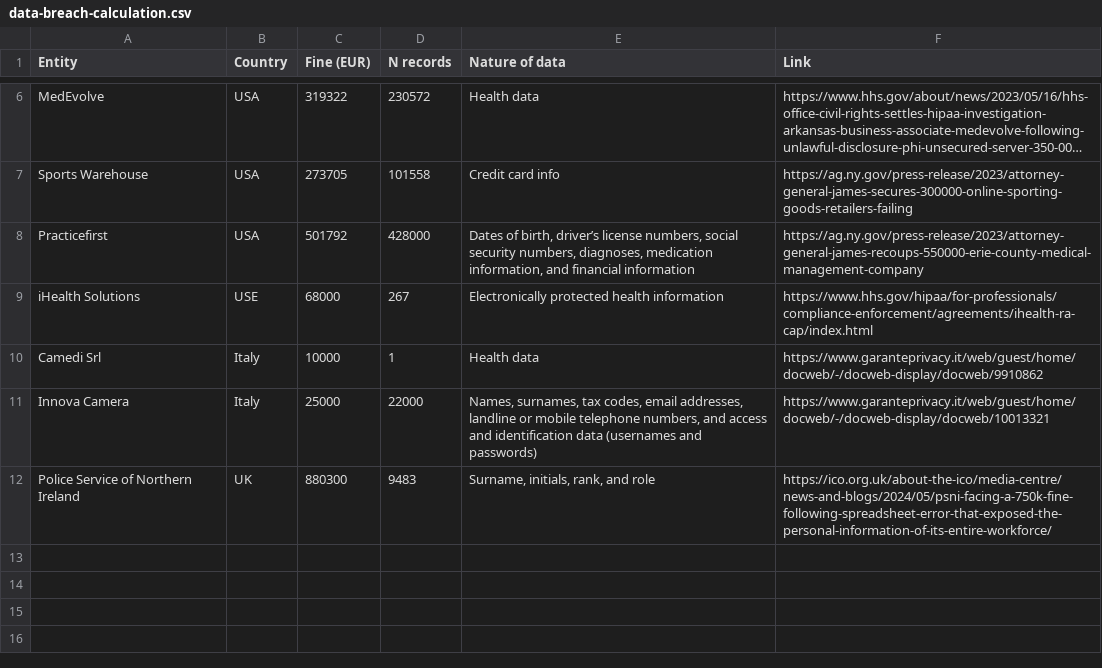
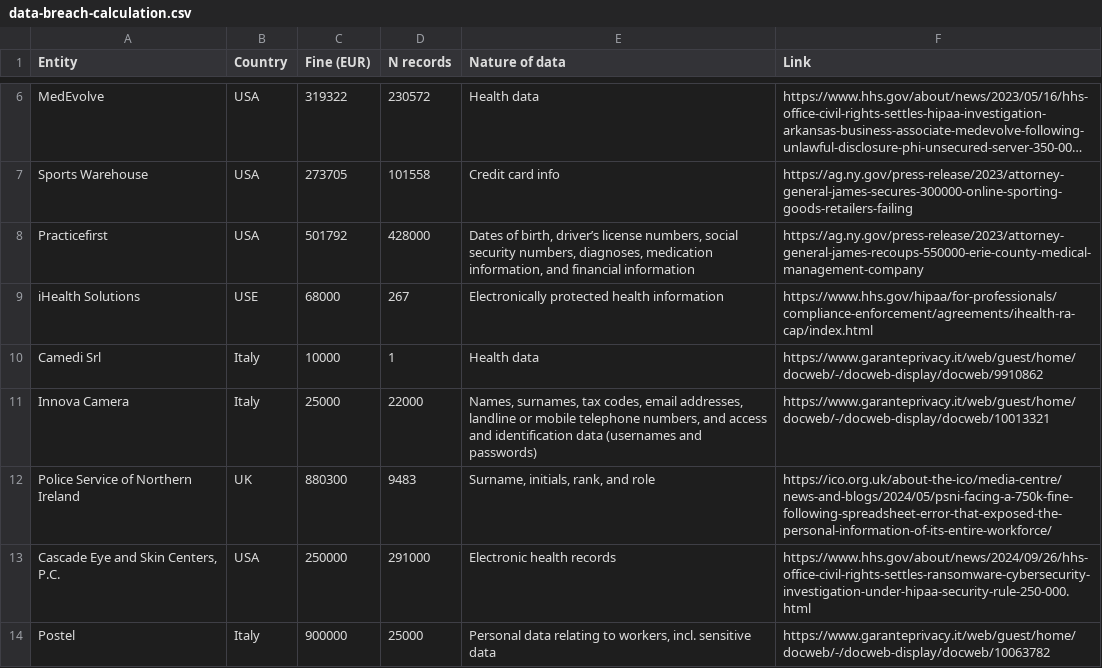
Before and after one commit to olblinov/privacy-engineering-toolkit, a CSV file: enforcement/data-breach-calculation.csv, drawn as a sheet; only a part is shown, gaps mark what is left out; long unchanged cells end in ….

```diff
--- a/enforcement/data-breach-calculation.csv
+++ b/enforcement/data-breach-calculation.csv
@@ -12 +12,3 @@
 "Police Service of Northern Ireland","UK","880300","9483","Surname, initials, rank, and role","https://ico.org.uk/about-the-ico/media-centre/news-and-blogs/2024/05/psni-facing-a-750k-fine-following-spreadsheet-error-that-exposed-the-personal-information-of-its-entire-workforce/"
+"Cascade Eye and Skin Centers, P.C.","USA","250000","291000","Electronic health records","https://www.hhs.gov/about/news/2024/09/26/hhs-office-civil-rights-settles-ransomware-cybersecurity-investigation-under-hipaa-security-rule-250-000.html"
+"Postel","Italy","900000","25000","Personal data relating to workers, incl. sensitive data","https://www.garanteprivacy.it/web/guest/home/docweb/-/docweb-display/docweb/10063782"
```
Also changed, not shown: 3 other files.
